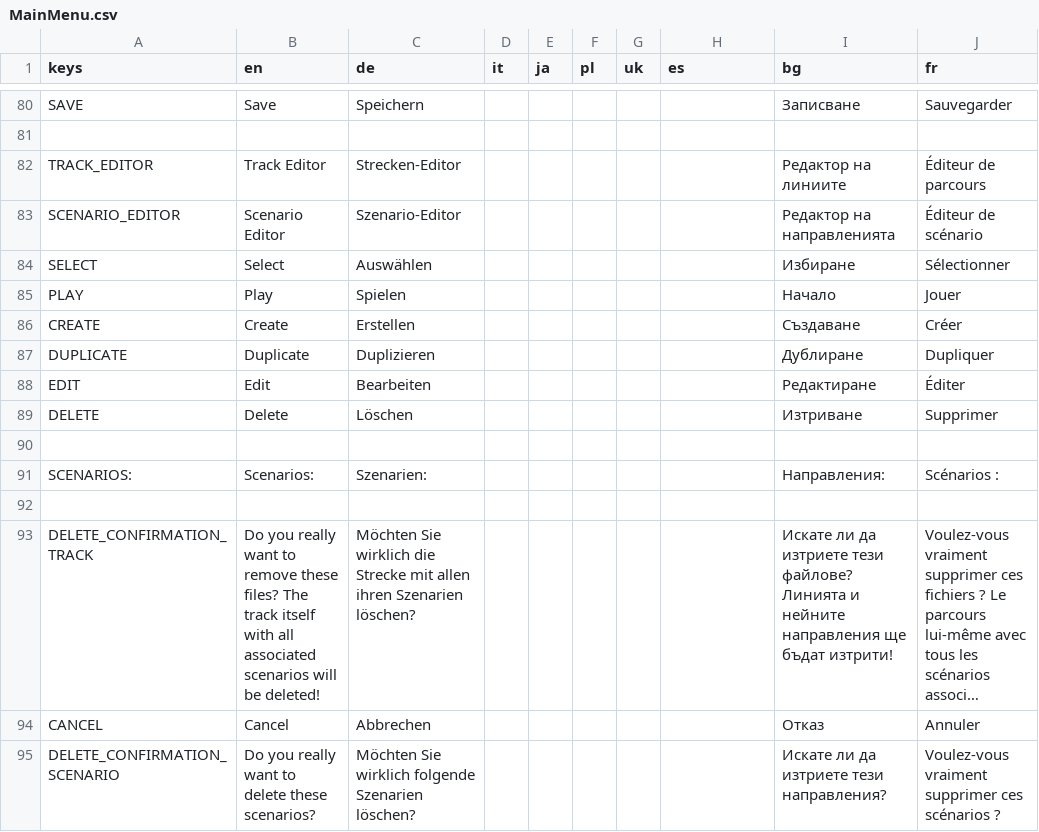
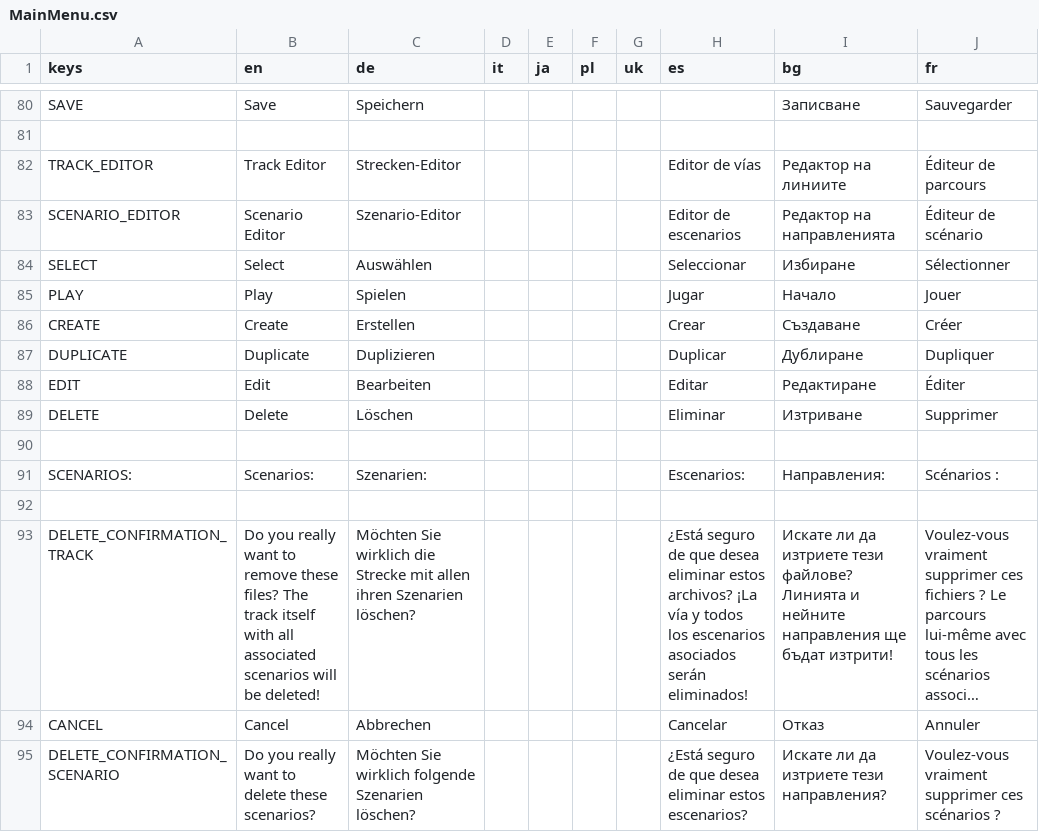
Before and after one commit to Libre-TrainSim/Libre-TrainSim, a CSV file: src/Translations/MainMenu.csv, drawn as a sheet; only a part is shown, gaps mark what is left out; long unchanged cells end in …; the diff names each change by its address in the sheet, - before the commit and + after, or states it on an @@ line.

```diff
--- a/src/Translations/MainMenu.csv
+++ b/src/Translations/MainMenu.csv
-H82 (es): (empty)
+H82 (es): Editor de vías
-H83 (es): (empty)
+H83 (es): Editor de escenarios
-H84 (es): (empty)
+H84 (es): Seleccionar
-H85 (es): (empty)
+H85 (es): Jugar
-H86 (es): (empty)
+H86 (es): Crear
-H87 (es): (empty)
+H87 (es): Duplicar
-H88 (es): (empty)
+H88 (es): Editar
-H89 (es): (empty)
+H89 (es): Eliminar
-H91 (es): (empty)
+H91 (es): Escenarios:
-H93 (es): (empty)
+H93 (es): ¿Está seguro de que desea eliminar estos archivos? ¡La vía y todos los escenarios asociados serán eliminados!
-H94 (es): (empty)
+H94 (es): Cancelar
-H95 (es): (empty)
+H95 (es): ¿Está seguro de que desea eliminar estos escenarios?
```
Also changed, not shown: src/Translations/German-Safety-Tutorials.csv, src/Translations/Ingame.csv, 3 other files.
